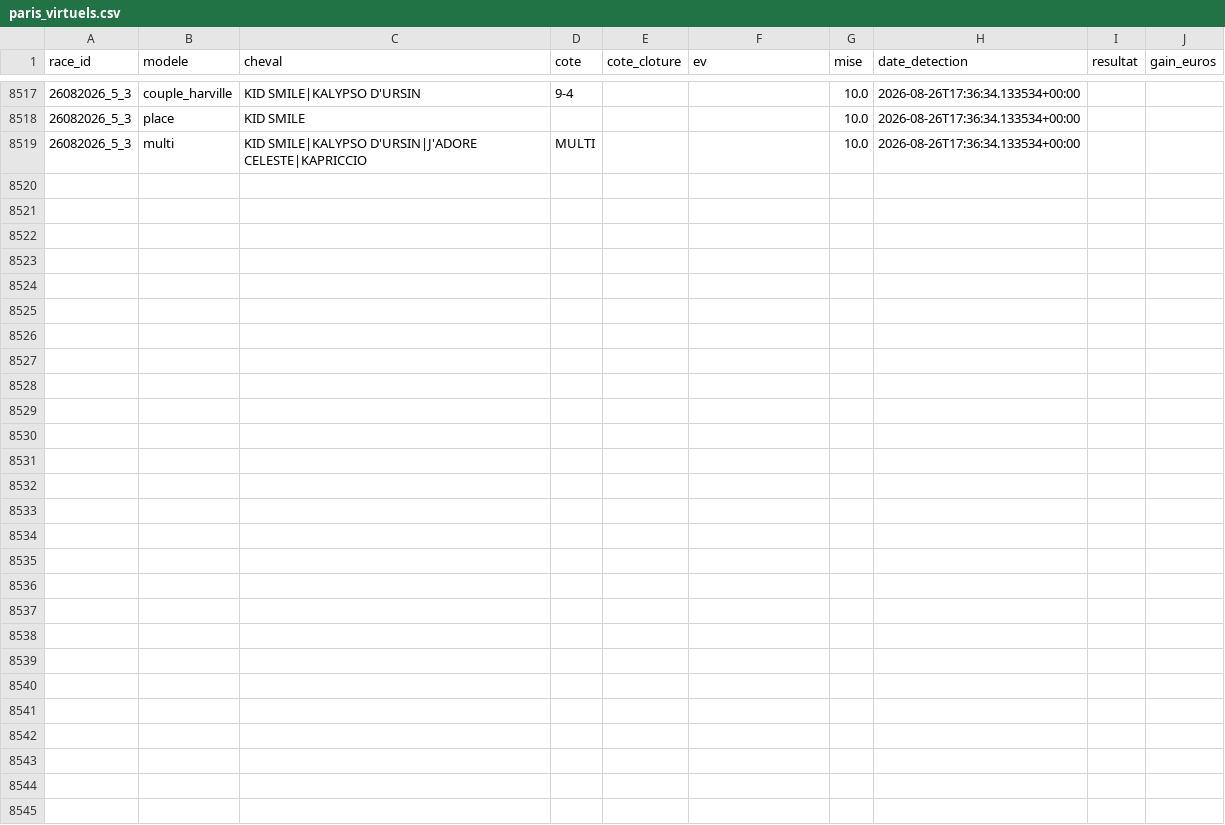
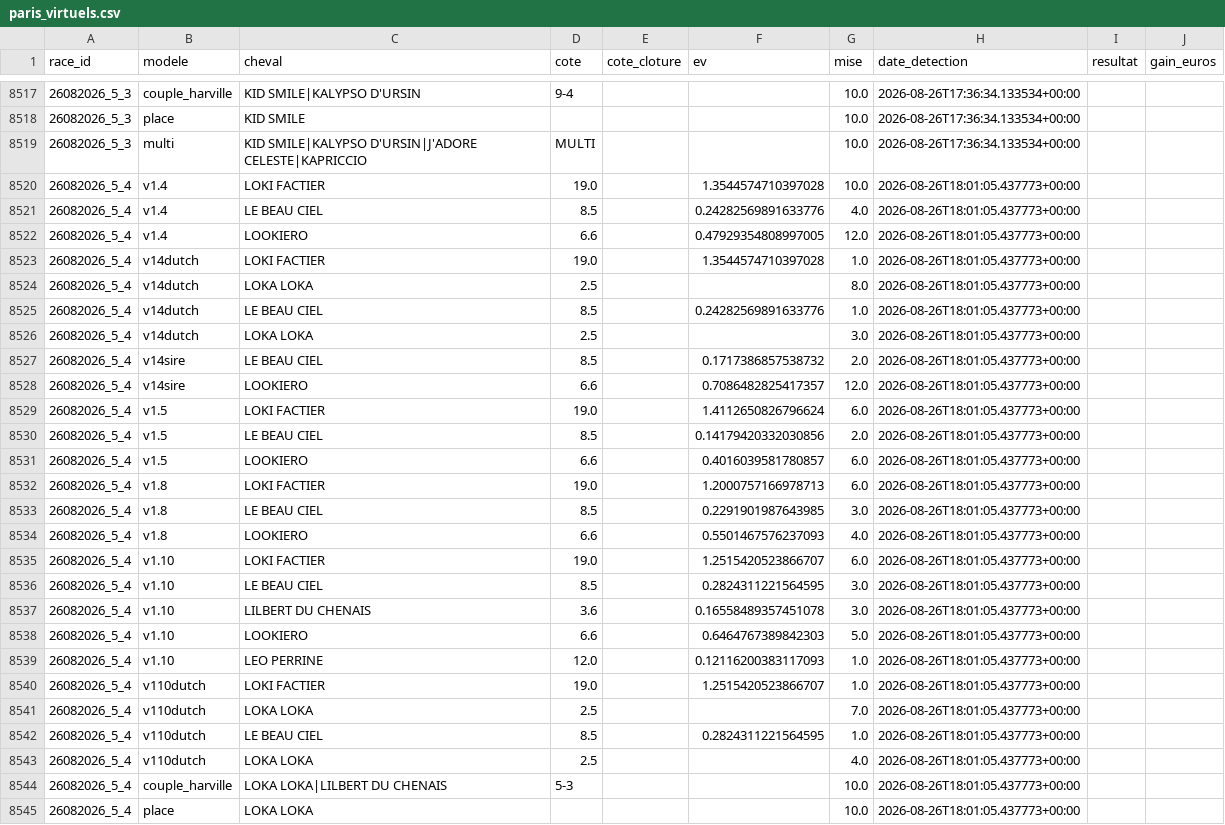
Before and after one commit to Falcon78ux/pmu-paper-trading, a CSV file: paris_virtuels.csv, drawn as a sheet; only a part is shown, gaps mark what is left out; the diff covers the shown part only; the diff names each change by its address in the sheet, - before the commit and + after, or states it on an @@ line.

```diff
--- a/paris_virtuels.csv
+++ b/paris_virtuels.csv
+row 8520: 26082026_5_4 | v1.4 | LOKI FACTIER | 19.0 |  | 1.3544574710397028 | 10.0 | 2026-08-26T18:01:05.437773+00:00
+row 8521: 26082026_5_4 | v1.4 | LE BEAU CIEL | 8.5 |  | 0.24282569891633776 | 4.0 | 2026-08-26T18:01:05.437773+00:00
+row 8522: 26082026_5_4 | v1.4 | LOOKIERO | 6.6 |  | 0.47929354808997005 | 12.0 | 2026-08-26T18:01:05.437773+00:00
+row 8523: 26082026_5_4 | v14dutch | LOKI FACTIER | 19.0 |  | 1.3544574710397028 | 1.0 | 2026-08-26T18:01:05.437773+00:00
+row 8524: 26082026_5_4 | v14dutch | LOKA LOKA | 2.5 |  |  | 8.0 | 2026-08-26T18:01:05.437773+00:00
+row 8525: 26082026_5_4 | v14dutch | LE BEAU CIEL | 8.5 |  | 0.24282569891633776 | 1.0 | 2026-08-26T18:01:05.437773+00:00
+row 8526: 26082026_5_4 | v14dutch | LOKA LOKA | 2.5 |  |  | 3.0 | 2026-08-26T18:01:05.437773+00:00
+row 8527: 26082026_5_4 | v14sire | LE BEAU CIEL | 8.5 |  | 0.1717386857538732 | 2.0 | 2026-08-26T18:01:05.437773+00:00
+row 8528: 26082026_5_4 | v14sire | LOOKIERO | 6.6 |  | 0.7086482825417357 | 12.0 | 2026-08-26T18:01:05.437773+00:00
+row 8529: 26082026_5_4 | v1.5 | LOKI FACTIER | 19.0 |  | 1.4112650826796624 | 6.0 | 2026-08-26T18:01:05.437773+00:00
+row 8530: 26082026_5_4 | v1.5 | LE BEAU CIEL | 8.5 |  | 0.14179420332030856 | 2.0 | 2026-08-26T18:01:05.437773+00:00
+row 8531: 26082026_5_4 | v1.5 | LOOKIERO | 6.6 |  | 0.4016039581780857 | 6.0 | 2026-08-26T18:01:05.437773+00:00
+row 8532: 26082026_5_4 | v1.8 | LOKI FACTIER | 19.0 |  | 1.2000757166978713 | 6.0 | 2026-08-26T18:01:05.437773+00:00
+row 8533: 26082026_5_4 | v1.8 | LE BEAU CIEL | 8.5 |  | 0.2291901987643985 | 3.0 | 2026-08-26T18:01:05.437773+00:00
+row 8534: 26082026_5_4 | v1.8 | LOOKIERO | 6.6 |  | 0.5501467576237093 | 4.0 | 2026-08-26T18:01:05.437773+00:00
+row 8535: 26082026_5_4 | v1.10 | LOKI FACTIER | 19.0 |  | 1.2515420523866707 | 6.0 | 2026-08-26T18:01:05.437773+00:00
+row 8536: 26082026_5_4 | v1.10 | LE BEAU CIEL | 8.5 |  | 0.2824311221564595 | 3.0 | 2026-08-26T18:01:05.437773+00:00
+row 8537: 26082026_5_4 | v1.10 | LILBERT DU CHENAIS | 3.6 |  | 0.16558489357451078 | 3.0 | 2026-08-26T18:01:05.437773+00:00
+row 8538: 26082026_5_4 | v1.10 | LOOKIERO | 6.6 |  | 0.6464767389842303 | 5.0 | 2026-08-26T18:01:05.437773+00:00
+row 8539: 26082026_5_4 | v1.10 | LEO PERRINE | 12.0 |  | 0.12116200383117093 | 1.0 | 2026-08-26T18:01:05.437773+00:00
+row 8540: 26082026_5_4 | v110dutch | LOKI FACTIER | 19.0 |  | 1.2515420523866707 | 1.0 | 2026-08-26T18:01:05.437773+00:00
+row 8541: 26082026_5_4 | v110dutch | LOKA LOKA | 2.5 |  |  | 7.0 | 2026-08-26T18:01:05.437773+00:00
+row 8542: 26082026_5_4 | v110dutch | LE BEAU CIEL | 8.5 |  | 0.2824311221564595 | 1.0 | 2026-08-26T18:01:05.437773+00:00
+row 8543: 26082026_5_4 | v110dutch | LOKA LOKA | 2.5 |  |  | 4.0 | 2026-08-26T18:01:05.437773+00:00
+row 8544: 26082026_5_4 | couple_harville | LOKA LOKA|LILBERT DU CHENAIS | 5-3 |  |  | 10.0 | 2026-08-26T18:01:05.437773+00:00
+row 8545: 26082026_5_4 | place | LOKA LOKA |  |  |  | 10.0 | 2026-08-26T18:01:05.437773+00:00
```
Also changed, not shown: 24 edited cells elsewhere in this file, diagnostic_couverture.csv, 17 other files.
